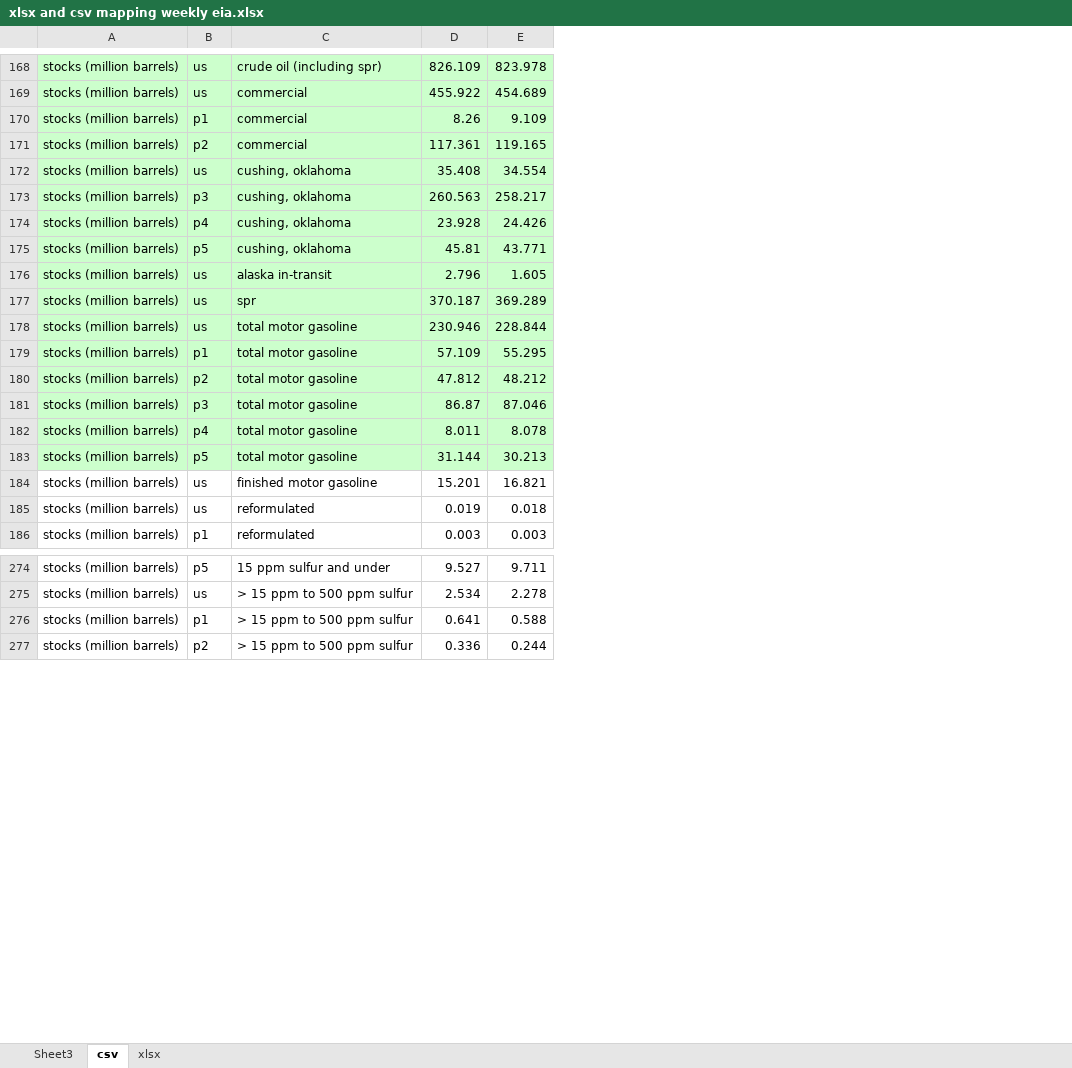
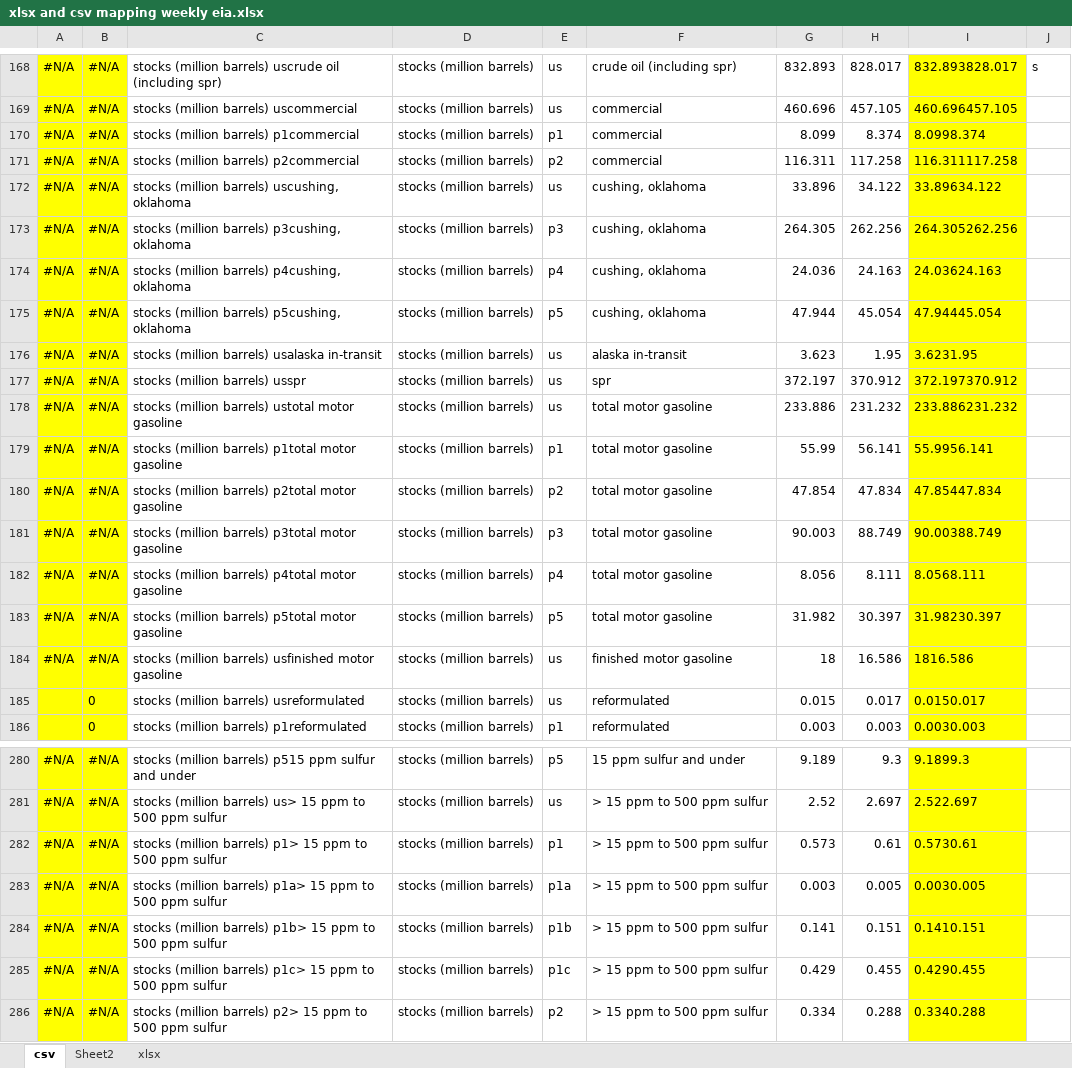
Before and after one commit to patdat/dash_eia, an Excel workbook: models/xlsx and csv mapping weekly eia.xlsx, sheet csv, drawn as a sheet; only a part is shown, gaps mark what is left out; values as stored, in another font and other column widths than the file's, no borders; conditional formats not drawn; removed rows and columns are numbered as before the commit, all else as after; the diff covers the shown part only; the diff names each change by its address in the sheet, - before the commit and + after, or states it on an @@ line.

```diff
--- a/models/xlsx and csv mapping weekly eia.xlsx (sheet csv)
+++ b/models/xlsx and csv mapping weekly eia.xlsx (sheet csv)
-sheet tab: Sheet3
+sheet tab: Sheet2
+column A, rows 168-184: all #N/A; rows 280-282: all #N/A; row 286: #N/A
+column B, rows 168-186: #N/A | #N/A | #N/A | #N/A | #N/A | #N/A | #N/A | #N/A | #N/A | #N/A | #N/A | #N/A | #N/A | #N/A | #N/A | #N/A | #N/A | 0 | 0; rows 280-282: all #N/A; row 286: #N/A
+column C, rows 168-186: stocks (million barrels) uscrude oil (including spr) | stocks (million barrels) uscommercial | stocks (million barrels) p1commercial | stocks (million barrels) p2commercial | stocks (million barrels) uscushing, oklahoma | stocks (million barrels) p3cushing, oklahoma | stocks (million barrels) p4cushing, oklahoma | stocks (million barrels) p5cushing, oklahoma | stocks (million barrels) usalaska in-transit | stocks (million barrels) usspr | stocks (million barrels) ustotal motor gasoline | stocks (million barrels) p1total motor gasoline | stocks (million barrels) p2total motor gasoline | stocks (million barrels) p3total motor gasoline | stocks (million barrels) p4total motor gasoline | stocks (million barrels) p5total motor gasoline | stocks (million barrels) usfinished motor gasoline | stocks (million barrels) usreformulated | stocks (million barrels) p1reformulated; rows 280-282: stocks (million barrels) p515 ppm sulfur and under | stocks (million barrels) us> 15 ppm to 500 ppm sulfur | stocks (million barrels) p1> 15 ppm to 500 ppm sulfur; row 286: stocks (million barrels) p2> 15 ppm to 500 ppm sulfur
-column D, rows 168-186: 826.109 | 455.922 | 8.26 | 117.361 | 35.408 | 260.563 | 23.928 | 45.81 | 2.796 | 370.187 | 230.946 | 57.109 | 47.812 | 86.87 | 8.011 | 31.144 | 15.201 | 0.019 | 0.003; rows 274-277: 9.527 | 2.534 | 0.641 | 0.336
-column E, rows 168-186: 823.978 | 454.689 | 9.109 | 119.165 | 34.554 | 258.217 | 24.426 | 43.771 | 1.605 | 369.289 | 228.844 | 55.295 | 48.212 | 87.046 | 8.078 | 30.213 | 16.821 | 0.018 | 0.003; rows 274-277: 9.711 | 2.278 | 0.588 | 0.244
+column G, rows 168-186: 832.893 | 460.696 | 8.099 | 116.311 | 33.896 | 264.305 | 24.036 | 47.944 | 3.623 | 372.197 | 233.886 | 55.99 | 47.854 | 90.003 | 8.056 | 31.982 | 18 | 0.015 | 0.003; rows 280-282: 9.189 | 2.52 | 0.573; row 286: 0.334
+column H, rows 168-186: 828.017 | 457.105 | 8.374 | 117.258 | 34.122 | 262.256 | 24.163 | 45.054 | 1.95 | 370.912 | 231.232 | 56.141 | 47.834 | 88.749 | 8.111 | 30.397 | 16.586 | 0.017 | 0.003; rows 280-282: 9.3 | 2.697 | 0.61; row 286: 0.288
+column I, rows 168-186: 832.893828.017 | 460.696457.105 | 8.0998.374 | 116.311117.258 | 33.89634.122 | 264.305262.256 | 24.03624.163 | 47.94445.054 | 3.6231.95 | 372.197370.912 | 233.886231.232 | 55.9956.141 | 47.85447.834 | 90.00388.749 | 8.0568.111 | 31.98230.397 | 1816.586 | 0.0150.017 | 0.0030.003; rows 280-282: 9.1899.3 | 2.522.697 | 0.5730.61; row 286: 0.3340.288
+column J, row 168: s
-D168:F183 fill: #CCFFCC
+D168:F183 fill: none
+row 283: #N/A | #N/A | stocks (million barrels) p1a> 15 ppm to 500 ppm sulfur | stocks (million barrels) | p1a | > 15 ppm to 500 ppm sulfur | 0.003 | 0.005 | 0.0030.005
+row 284: #N/A | #N/A | stocks (million barrels) p1b> 15 ppm to 500 ppm sulfur | stocks (million barrels) | p1b | > 15 ppm to 500 ppm sulfur | 0.141 | 0.151 | 0.1410.151
+row 285: #N/A | #N/A | stocks (million barrels) p1c> 15 ppm to 500 ppm sulfur | stocks (million barrels) | p1c | > 15 ppm to 500 ppm sulfur | 0.429 | 0.455 | 0.4290.455
```
Also changed, not shown: 18 added rows, 346 removed rows and cell formats elsewhere in this sheet, sheet xlsx, hidden cells, 7 other files.
